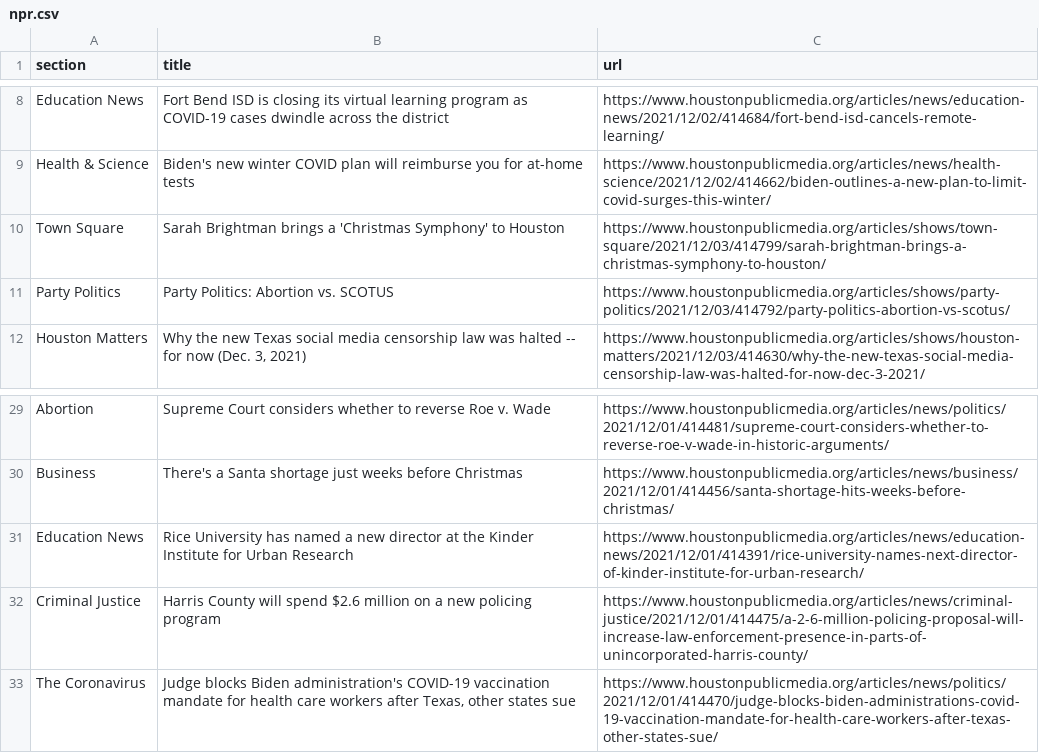
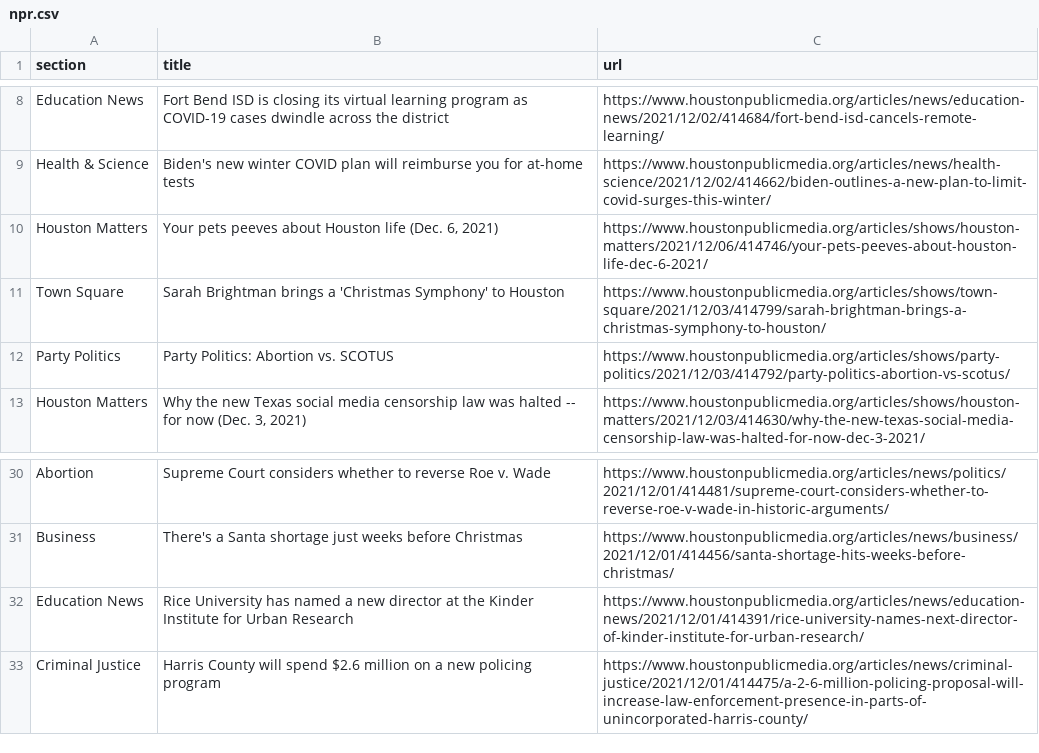
Before and after one commit to jmingram1/auto-scraper, a CSV file: npr.csv, drawn as a sheet; only a part is shown, gaps mark what is left out; removed rows and columns are numbered as before the commit, all else as after; the diff names each change by its address in the sheet, - before the commit and + after, or states it on an @@ line.

```diff
--- a/npr.csv
+++ b/npr.csv
+row 10: Houston Matters | Your pets peeves about Houston life (Dec. 6, 2021) | https://www.houstonpublicmedia.org/articles/shows/houston-matters/2021/12/06/414746/your-pets-peeves-about-houston-life-dec-6-2021/
-row 33: The Coronavirus | Judge blocks Biden administration's COVID-19 vaccination mandate for health care workers after Texas, other states sue | https://www.houstonpublicmedia.org/articles/news/politics/2021/12/01/414470/judge-blocks-biden-administrations-covid-19-vaccination-mandate-for-health-care-workers-after-texas-other-states-sue/
```
